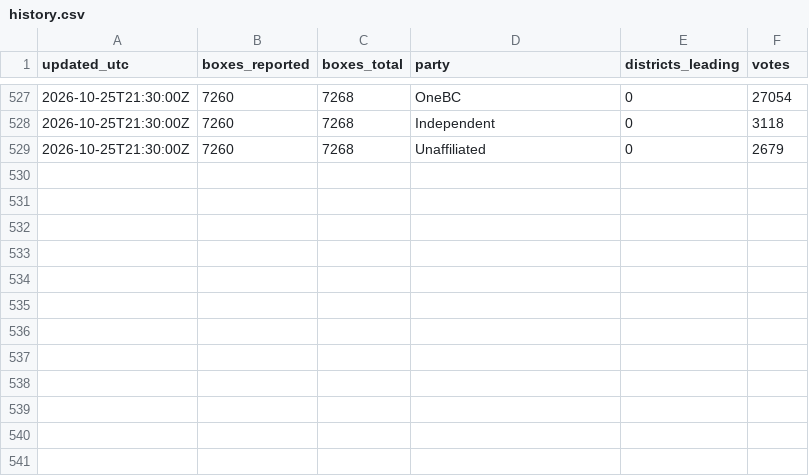
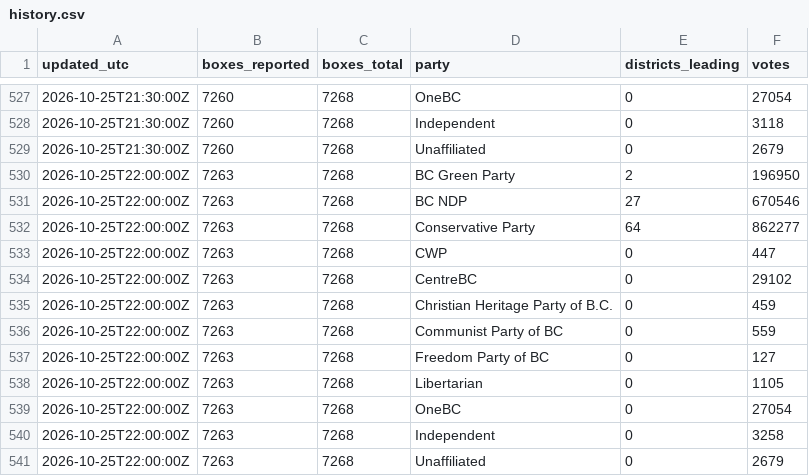
Before and after one commit to fahadBgias/bc-election-2026-maps, a CSV file: data/history.csv, drawn as a sheet; only a part is shown, gaps mark what is left out; the diff names each change by its address in the sheet, - before the commit and + after, or states it on an @@ line.

```diff
--- a/data/history.csv
+++ b/data/history.csv
+row 530: 2026-10-25T22:00:00Z | 7263 | 7268 | BC Green Party | 2 | 196950
+row 531: 2026-10-25T22:00:00Z | 7263 | 7268 | BC NDP | 27 | 670546
+row 532: 2026-10-25T22:00:00Z | 7263 | 7268 | Conservative Party | 64 | 862277
+row 533: 2026-10-25T22:00:00Z | 7263 | 7268 | CWP | 0 | 447
+row 534: 2026-10-25T22:00:00Z | 7263 | 7268 | CentreBC | 0 | 29102
+row 535: 2026-10-25T22:00:00Z | 7263 | 7268 | Christian Heritage Party of B.C. | 0 | 459
+row 536: 2026-10-25T22:00:00Z | 7263 | 7268 | Communist Party of BC | 0 | 559
+row 537: 2026-10-25T22:00:00Z | 7263 | 7268 | Freedom Party of BC | 0 | 127
+row 538: 2026-10-25T22:00:00Z | 7263 | 7268 | Libertarian | 0 | 1105
+row 539: 2026-10-25T22:00:00Z | 7263 | 7268 | OneBC | 0 | 27054
+row 540: 2026-10-25T22:00:00Z | 7263 | 7268 | Independent | 0 | 3258
+row 541: 2026-10-25T22:00:00Z | 7263 | 7268 | Unaffiliated | 0 | 2679
```
Also changed, not shown: data/results.csv, 1 other file.
